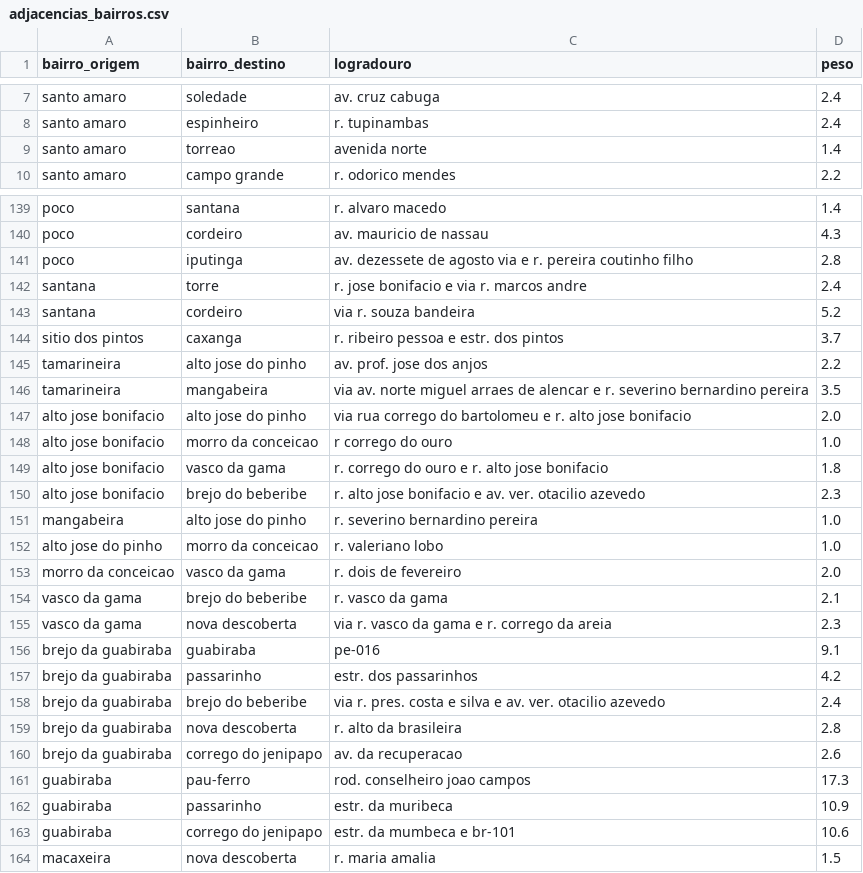
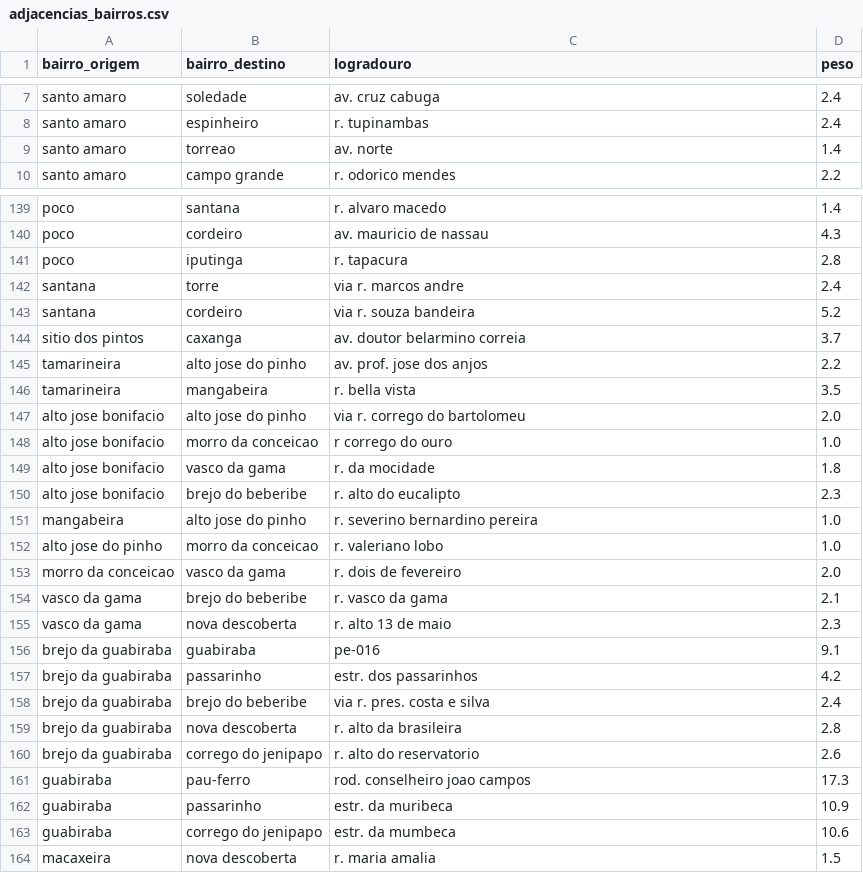
Before and after one commit to helotanaka/projeto-grafos, a CSV file: data/adjacencias_bairros.csv, drawn as a sheet; only a part is shown, gaps mark what is left out; the diff covers the shown part only.

Commit message:
ajustes csv

```diff
--- a/data/adjacencias_bairros.csv
+++ b/data/adjacencias_bairros.csv
@@ -8,3 +8,3 @@ santo amaro,soledade,av. cruz cabuga,2.4
 santo amaro,espinheiro,r. tupinambas,2.4
-santo amaro,torreao,avenida norte,1.4
+santo amaro,torreao,av. norte,1.4
 santo amaro,campo grande,r. odorico mendes,2.2
@@ -141,11 +141,11 @@ poco,cordeiro, av. mauricio de nassau,4.3
-poco,iputinga,av. dezessete de agosto via e r. pereira coutinho filho,2.8
-santana,torre,r. jose bonifacio e via r. marcos andre,2.4
+poco,iputinga,r. tapacura,2.8
+santana,torre,via r. marcos andre,2.4
 santana,cordeiro,via r. souza bandeira,5.2
-sitio dos pintos,caxanga,r. ribeiro pessoa e estr. dos pintos,3.7
+sitio dos pintos,caxanga,av. doutor belarmino correia,3.7
 tamarineira,alto jose do pinho,av. prof. jose dos anjos,2.2
-tamarineira,mangabeira,via av. norte miguel arraes de alencar e r. severino bernardino pereira,3.5
-alto jose bonifacio,alto jose do pinho,via rua corrego do bartolomeu e r. alto jose bonifacio,2.0
+tamarineira,mangabeira,r. bella vista,3.5
+alto jose bonifacio,alto jose do pinho,via r. corrego do bartolomeu,2.0
 alto jose bonifacio,morro da conceicao,r corrego do ouro,1.0
-alto jose bonifacio,vasco da gama,r. corrego do ouro e r. alto jose bonifacio,1.8
-alto jose bonifacio,brejo do beberibe,r. alto jose bonifacio e av. ver. otacilio azevedo,2.3
+alto jose bonifacio,vasco da gama,r. da mocidade,1.8
+alto jose bonifacio,brejo do beberibe,r. alto do eucalipto,2.3
 mangabeira,alto jose do pinho,r. severino bernardino pereira,1.0
@@ -154,11 +154,11 @@ morro da conceicao,vasco da gama,r. dois de fevereiro,2.0
 vasco da gama,brejo do beberibe,r. vasco da gama,2.1
-vasco da gama,nova descoberta,via r. vasco da gama e r. corrego da areia,2.3
+vasco da gama,nova descoberta,r. alto 13 de maio,2.3
 brejo da guabiraba,guabiraba,pe-016,9.1
 brejo da guabiraba,passarinho,estr. dos passarinhos,4.2
-brejo da guabiraba,brejo do beberibe,via r. pres. costa e silva e av. ver. otacilio azevedo,2.4
+brejo da guabiraba,brejo do beberibe,via r. pres. costa e silva,2.4
 brejo da guabiraba,nova descoberta,r. alto da brasileira,2.8
-brejo da guabiraba,corrego do jenipapo, av. da recuperacao,2.6
+brejo da guabiraba,corrego do jenipapo,r. alto do reservatorio,2.6
 guabiraba,pau-ferro,rod. conselheiro joao campos,17.3
 guabiraba,passarinho,estr. da muribeca,10.9
-guabiraba,corrego do jenipapo,estr. da mumbeca e br-101,10.6
+guabiraba,corrego do jenipapo,estr. da mumbeca,10.6
 macaxeira,nova descoberta,r. maria amalia,1.5
```
Also changed, not shown: 43 edited cells elsewhere in this file.
